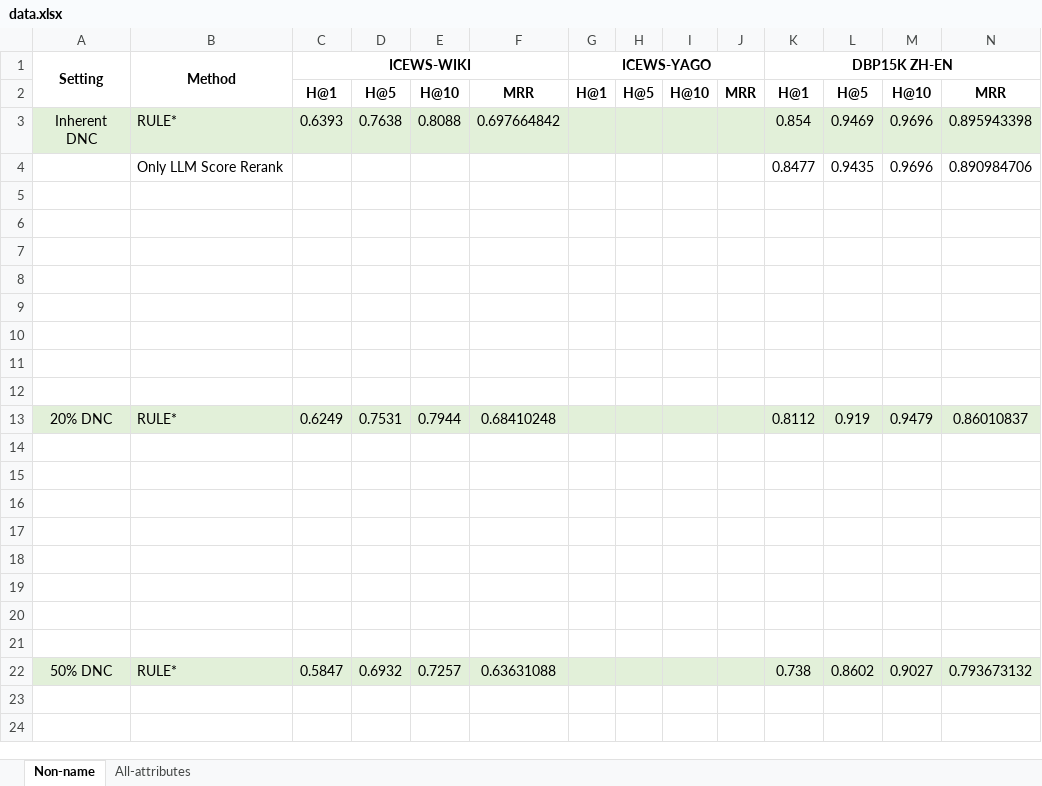
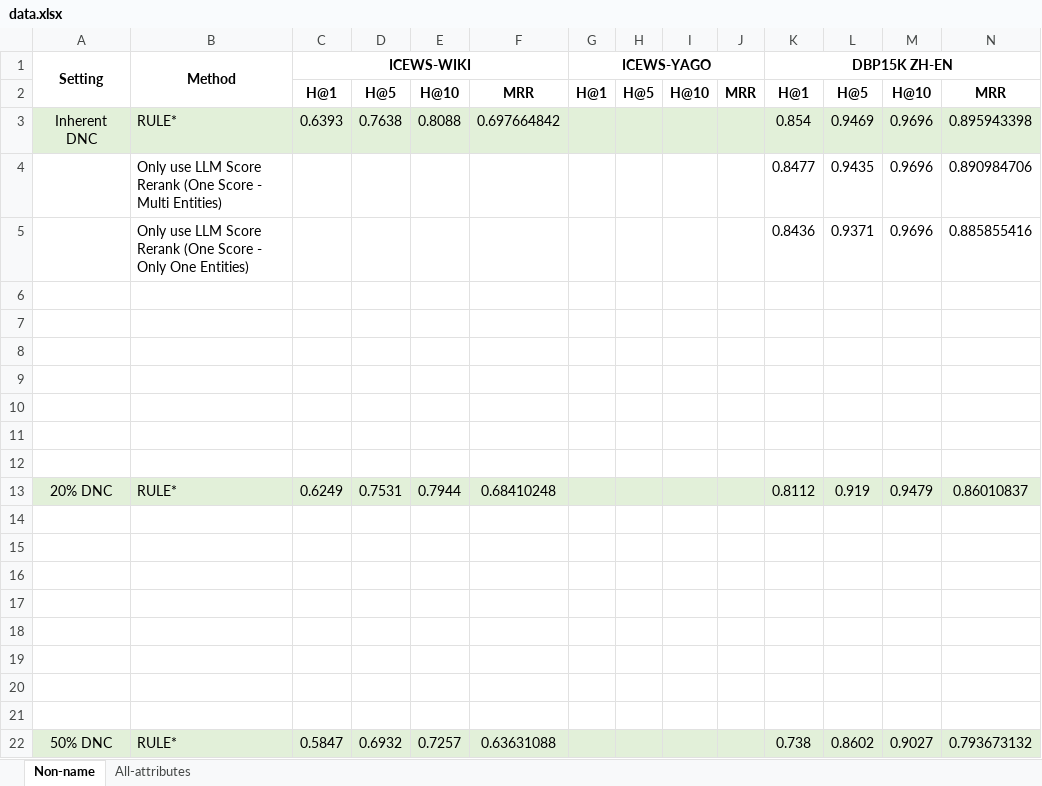
Before and after one commit to Chenxiao-Li/RULE, an Excel workbook: data.xlsx, sheet Non-name, drawn as a sheet; only a part is shown; values as stored, in another font and other column widths than the file's, no borders; rows hold the shown columns only; the diff names each change by its address in the sheet, - before the commit and + after, or states it on an @@ line.

```diff
--- a/data.xlsx (sheet Non-name)
+++ b/data.xlsx (sheet Non-name)
-B4 (Method): Only LLM Score Rerank
+B4 (Method): Only use LLM Score Rerank (One Score - Multi Entities)
-row 5: (empty)
+row 5:  | Only use LLM Score Rerank (One Score - Only One Entities) |  |  |  |  |  |  |  |  | 0.8436 | 0.9371 | 0.9696 | 0.885855416
```
Also changed, not shown: 2 other files.
